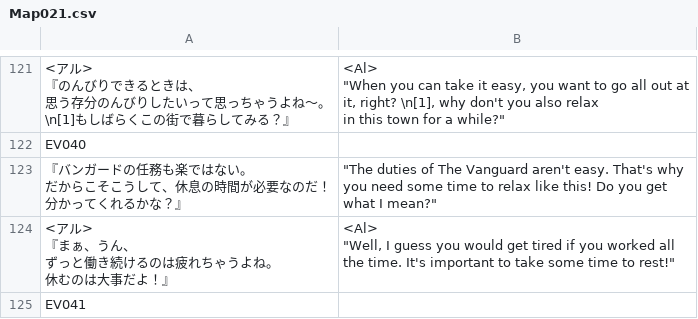
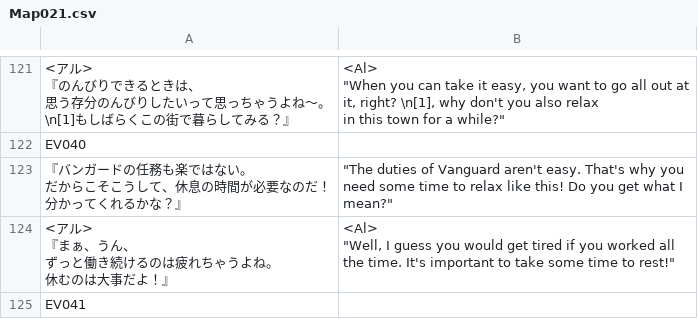
Before and after one commit to PummelsTL/TowerOfAlfimia, a CSV file: www/data/Map021.csv, drawn as a sheet; only a part is shown, gaps mark what is left out; the diff names each change by its address in the sheet, - before the commit and + after, or states it on an @@ line.

Commit message:
Update Map021.csv

```diff
--- a/www/data/Map021.csv
+++ b/www/data/Map021.csv
-B123: …duties of The Vanguard aren't…
+B123: …duties of Vanguard aren't…
```
